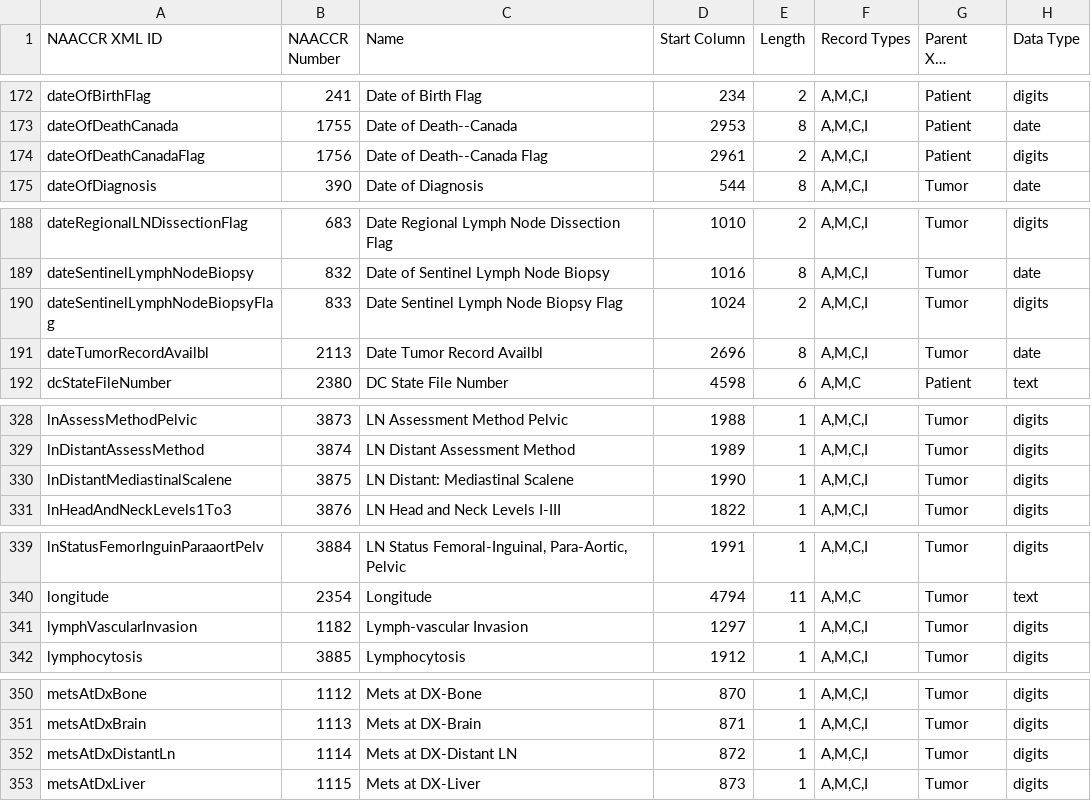
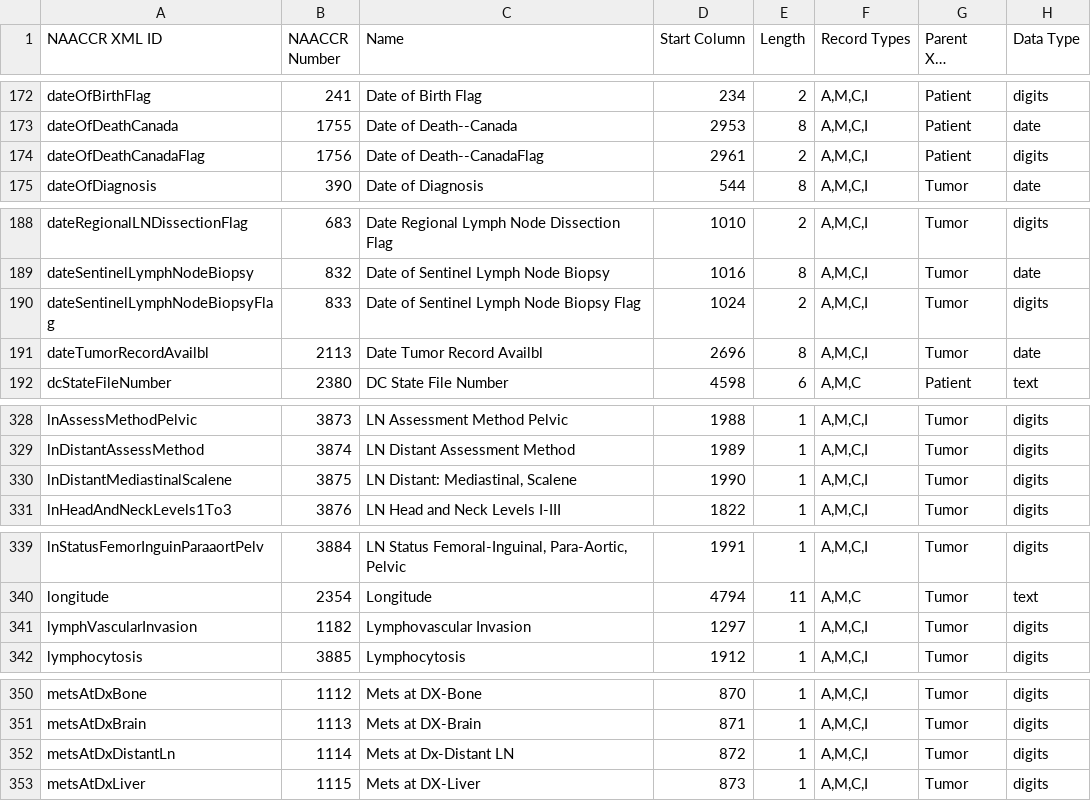
Before and after one commit to imsweb/naaccr-xml, a CSV file: docs/naaccr-xml-items-180.csv, drawn as a sheet; only a part is shown, gaps mark what is left out; long unchanged cells end in ….

Commit message:
Fixed a few mistakes in names in N18 dictionary (#179)

```diff
--- a/docs/naaccr-xml-items-180.csv
+++ b/docs/naaccr-xml-items-180.csv
@@ -173,3 +173,3 @@ dateOfBirthFlag,241,"Date of Birth Flag",234,2,"A,M,C,I",Patient,digits
 dateOfDeathCanada,1755,"Date of Death--Canada",2953,8,"A,M,C,I",Patient,date
-dateOfDeathCanadaFlag,1756,"Date of Death--Canada Flag",2961,2,"A,M,C,I",Patient,digits
+dateOfDeathCanadaFlag,1756,"Date of Death--CanadaFlag",2961,2,"A,M,C,I",Patient,digits
 dateOfDiagnosis,390,"Date of Diagnosis",544,8,"A,M,C,I",Tumor,date
@@ -189,3 +189,3 @@ dateRegionalLNDissectionFlag,683,"Date Regional Lymph Node Dissection Flag",1010
 dateSentinelLymphNodeBiopsy,832,"Date of Sentinel Lymph Node Biopsy",1016,8,"A,M,C,I",Tumor,date
-dateSentinelLymphNodeBiopsyFlag,833,"Date Sentinel Lymph Node Biopsy Flag",1024,2,"A,M,C,I",Tumor,digits
+dateSentinelLymphNodeBiopsyFlag,833,"Date of Sentinel Lymph Node Biopsy Flag",1024,2,"A,M,C,I",Tumor,digits
 dateTumorRecordAvailbl,2113,"Date Tumor Record Availbl",2696,8,"A,M,C,I",Tumor,date
@@ -329,3 +329,3 @@ lnAssessMethodPelvic,3873,"LN Assessment Method Pelvic",1988,1,"A,M,C,I",Tumor,d
 lnDistantAssessMethod,3874,"LN Distant Assessment Method",1989,1,"A,M,C,I",Tumor,digits
-lnDistantMediastinalScalene,3875,"LN Distant: Mediastinal Scalene",1990,1,"A,M,C,I",Tumor,digits
+lnDistantMediastinalScalene,3875,"LN Distant: Mediastinal, Scalene",1990,1,"A,M,C,I",Tumor,digits
 lnHeadAndNeckLevels1To3,3876,"LN Head and Neck Levels I-III",1822,1,"A,M,C,I",Tumor,digits
@@ -340,3 +340,3 @@ lnStatusFemorInguinParaaortPelv,3884,"LN Status Femoral-Inguinal, Para-Aortic, P
 longitude,2354,"Longitude",4794,11,"A,M,C",Tumor,text
-lymphVascularInvasion,1182,"Lymph-vascular Invasion",1297,1,"A,M,C,I",Tumor,digits
+lymphVascularInvasion,1182,"Lymphovascular Invasion",1297,1,"A,M,C,I",Tumor,digits
 lymphocytosis,3885,"Lymphocytosis",1912,1,"A,M,C,I",Tumor,digits
@@ -351,3 +351,3 @@ metsAtDxBone,1112,"Mets at DX-Bone",870,1,"A,M,C,I",Tumor,digits
 metsAtDxBrain,1113,"Mets at DX-Brain",871,1,"A,M,C,I",Tumor,digits
-metsAtDxDistantLn,1114,"Mets at DX-Distant LN",872,1,"A,M,C,I",Tumor,digits
+metsAtDxDistantLn,1114,"Mets at Dx-Distant LN",872,1,"A,M,C,I",Tumor,digits
 metsAtDxLiver,1115,"Mets at DX-Liver",873,1,"A,M,C,I",Tumor,digits
```
Also changed, not shown: 2 other files.
